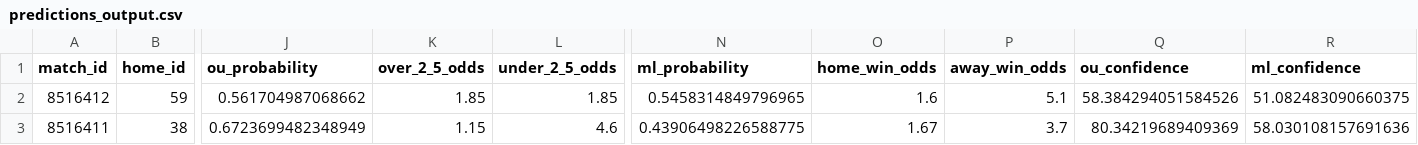
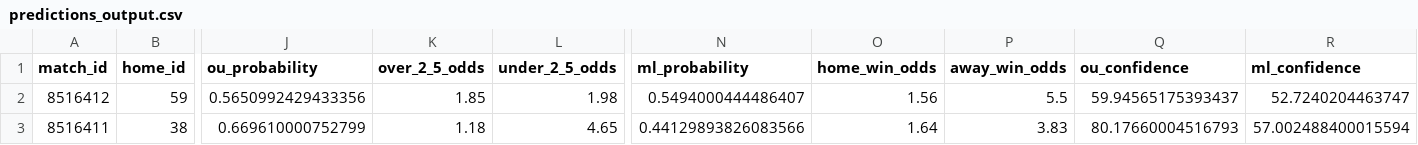
Before and after one commit to housan321/my-football, a CSV file: predictions_output.csv, drawn as a sheet; only a part is shown, gaps mark what is left out; the diff names each change by its address in the sheet, - before the commit and + after, or states it on an @@ line.

```diff
--- a/predictions_output.csv
+++ b/predictions_output.csv
-J2 (ou_probability): 0.561704987068662
+J2 (ou_probability): 0.5650992429433356
-L2 (under_2_5_odds): 1.85
+L2 (under_2_5_odds): 1.98
-N2 (ml_probability): 0.5458314849796965
+N2 (ml_probability): 0.5494000444486407
-O2 (home_win_odds): 1.6
+O2 (home_win_odds): 1.56
-P2 (away_win_odds): 5.1
+P2 (away_win_odds): 5.5
-Q2 (ou_confidence): 58.384294051584526
+Q2 (ou_confidence): 59.94565175393437
-R2 (ml_confidence): 51.082483090660375
+R2 (ml_confidence): 52.7240204463747
-J3 (ou_probability): 0.6723699482348949
+J3 (ou_probability): 0.669610000752799
-K3 (over_2_5_odds): 1.15
+K3 (over_2_5_odds): 1.18
-L3 (under_2_5_odds): 4.6
+L3 (under_2_5_odds): 4.65
-N3 (ml_probability): 0.43906498226588775
+N3 (ml_probability): 0.44129893826083566
-O3 (home_win_odds): 1.67
+O3 (home_win_odds): 1.64
-P3 (away_win_odds): 3.7
+P3 (away_win_odds): 3.83
-Q3 (ou_confidence): 80.34219689409369
+Q3 (ou_confidence): 80.17660004516793
-R3 (ml_confidence): 58.030108157691636
+R3 (ml_confidence): 57.002488400015594
```
Also changed, not shown: extracted_features_complete.csv, live.csv.
